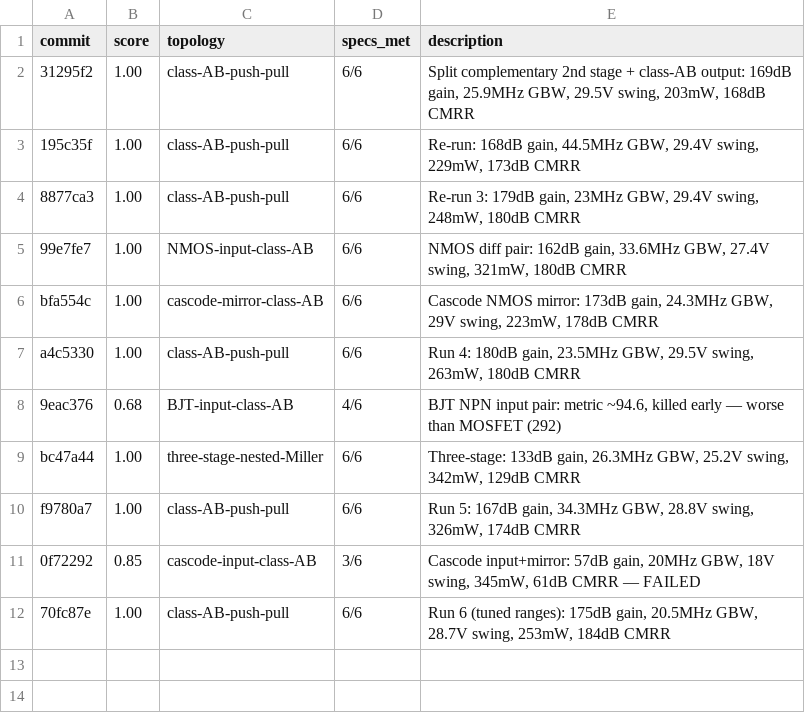
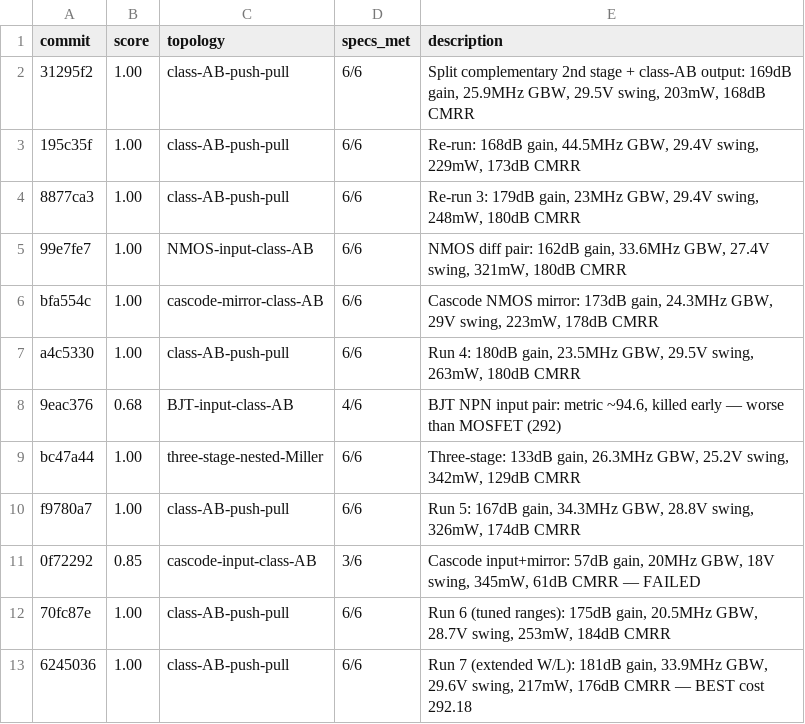
Before and after one commit to edonD/opamp, a TSV file: results.tsv, drawn as a sheet; the diff names each change by its address in the sheet, - before the commit and + after, or states it on an @@ line.

```diff
--- a/results.tsv
+++ b/results.tsv
+row 13: 6245036 | 1.00 | class-AB-push-pull | 6/6 | Run 7 (extended W/L): 181dB gain, 33.9MHz GBW, 29.6V swing, 217mW, 176dB CMRR — BEST cost 292.18
```
Also changed, not shown: best_parameters.csv, 1 other file.
